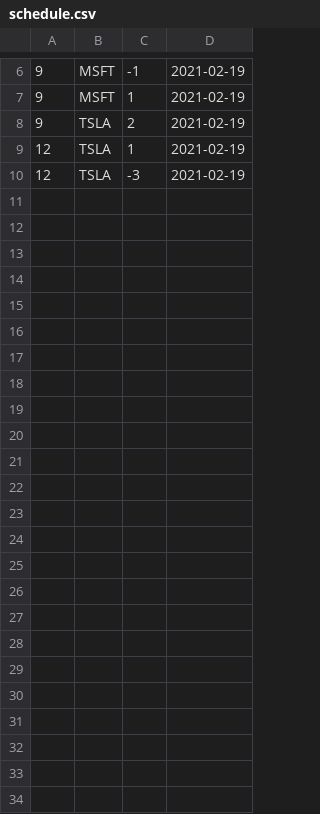
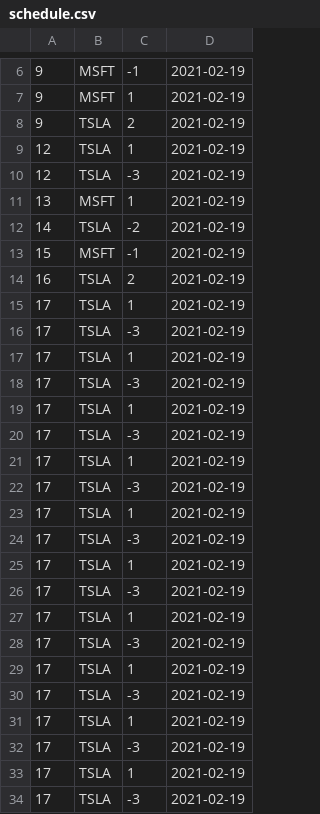
Before and after one commit to 210057zzh/Java-examples, a CSV file: TestFile/Assignment3/schedule.csv, drawn as a sheet; only a part is shown, gaps mark what is left out; the diff names each change by its address in the sheet, - before the commit and + after, or states it on an @@ line.

```diff
--- a/TestFile/Assignment3/schedule.csv
+++ b/TestFile/Assignment3/schedule.csv
+row 11: 13 | MSFT | 1 | 2021-02-19
+row 12: 14 | TSLA | -2 | 2021-02-19
+row 13: 15 | MSFT | -1 | 2021-02-19
+row 14: 16 | TSLA | 2 | 2021-02-19
+row 15: 17 | TSLA | 1 | 2021-02-19
+row 16: 17 | TSLA | -3 | 2021-02-19
+row 17: 17 | TSLA | 1 | 2021-02-19
+row 18: 17 | TSLA | -3 | 2021-02-19
+row 19: 17 | TSLA | 1 | 2021-02-19
+row 20: 17 | TSLA | -3 | 2021-02-19
+row 21: 17 | TSLA | 1 | 2021-02-19
+row 22: 17 | TSLA | -3 | 2021-02-19
+row 23: 17 | TSLA | 1 | 2021-02-19
+row 24: 17 | TSLA | -3 | 2021-02-19
+row 25: 17 | TSLA | 1 | 2021-02-19
+row 26: 17 | TSLA | -3 | 2021-02-19
+row 27: 17 | TSLA | 1 | 2021-02-19
+row 28: 17 | TSLA | -3 | 2021-02-19
+row 29: 17 | TSLA | 1 | 2021-02-19
+row 30: 17 | TSLA | -3 | 2021-02-19
+row 31: 17 | TSLA | 1 | 2021-02-19
+row 32: 17 | TSLA | -3 | 2021-02-19
+row 33: 17 | TSLA | 1 | 2021-02-19
+row 34: 17 | TSLA | -3 | 2021-02-19
```
Also changed, not shown: 4 other files.
